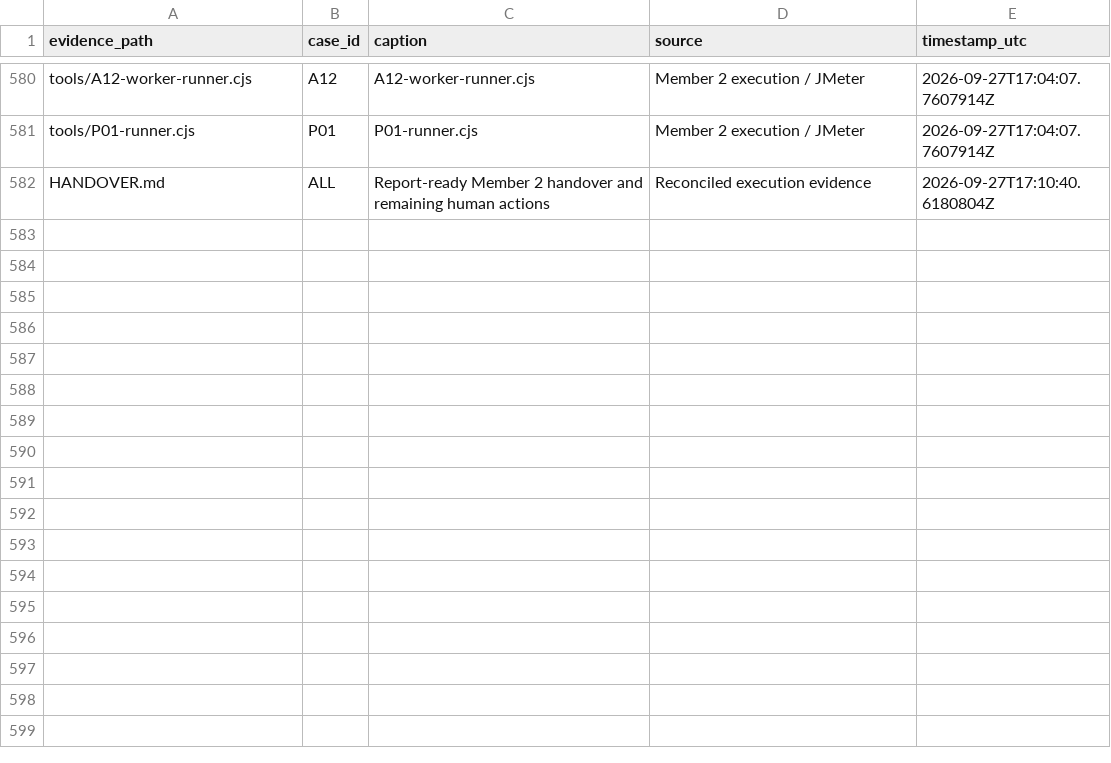
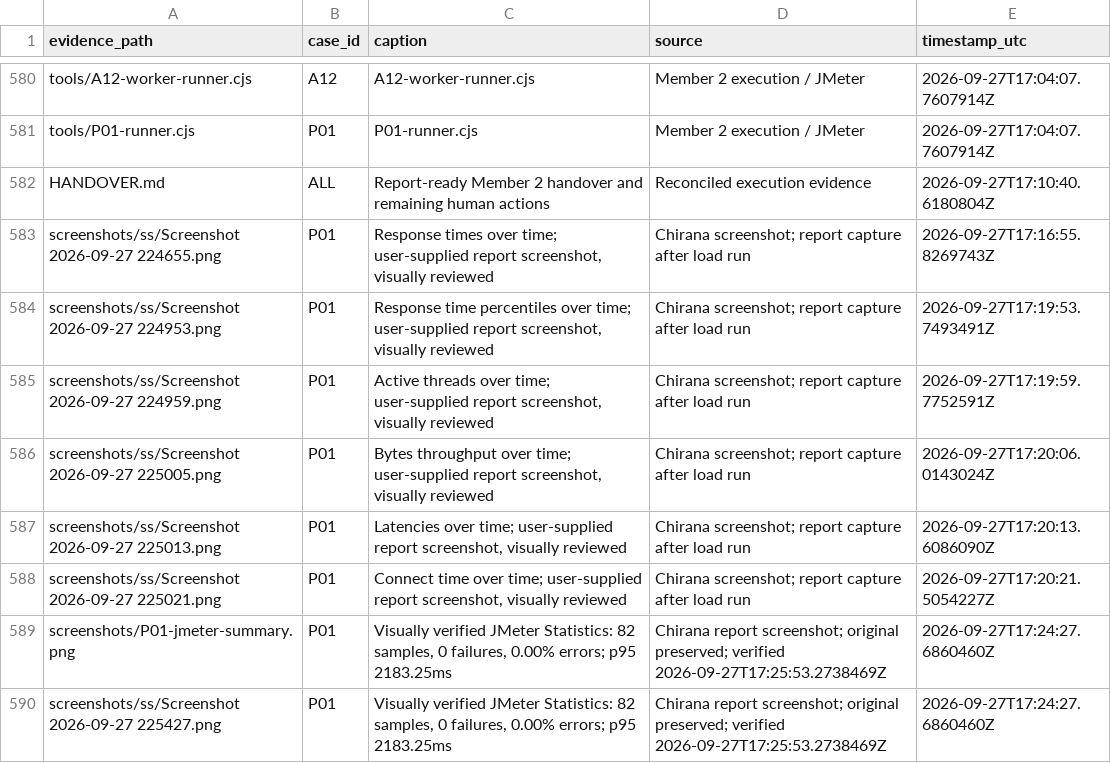
Before and after one commit to yasindu0904-blip/Eco-Track, a CSV file: docs/testing/evidence/member-2-api/20260927-201125/evidence-index.csv, drawn as a sheet; only a part is shown, gaps mark what is left out; the diff names each change by its address in the sheet, - before the commit and + after, or states it on an @@ line.

Commit message:
Add JMeter screenshots and update handover
Add P01 JMeter Statistics screenshot and six user-supplied JMeter chart screenshots (screenshots/ss and duplicate copies under tools/ss). Update evidence-index.csv and SHA256SUMS with new entries/hashes. Update HANDOVER.md, performance-results.md, remaining-human-actions.md and summary.md to record the verified Statistics screenshot (82 samples, 0 failures, avg 1442.73ms, median 1302.50ms, p95 2183.25ms, p99/max 3264ms, throughput ~0.71/s) and to note remaining missing Errors-table, Northflank and phone evidence. No test verdict changed.

```diff
--- a/docs/testing/evidence/member-2-api/20260927-201125/evidence-index.csv
+++ b/docs/testing/evidence/member-2-api/20260927-201125/evidence-index.csv
+row 583: screenshots/ss/Screenshot 2026-09-27 224655.png | P01 | Response times over time; user-supplied report screenshot, visually reviewed | Chirana screenshot; report capture after load run | 2026-09-27T17:16:55.8269743Z
+row 584: screenshots/ss/Screenshot 2026-09-27 224953.png | P01 | Response time percentiles over time; user-supplied report screenshot, visually reviewed | Chirana screenshot; report capture after load run | 2026-09-27T17:19:53.7493491Z
+row 585: screenshots/ss/Screenshot 2026-09-27 224959.png | P01 | Active threads over time; user-supplied report screenshot, visually reviewed | Chirana screenshot; report capture after load run | 2026-09-27T17:19:59.7752591Z
+row 586: screenshots/ss/Screenshot 2026-09-27 225005.png | P01 | Bytes throughput over time; user-supplied report screenshot, visually reviewed | Chirana screenshot; report capture after load run | 2026-09-27T17:20:06.0143024Z
+row 587: screenshots/ss/Screenshot 2026-09-27 225013.png | P01 | Latencies over time; user-supplied report screenshot, visually reviewed | Chirana screenshot; report capture after load run | 2026-09-27T17:20:13.6086090Z
+row 588: screenshots/ss/Screenshot 2026-09-27 225021.png | P01 | Connect time over time; user-supplied report screenshot, visually reviewed | Chirana screenshot; report capture after load run | 2026-09-27T17:20:21.5054227Z
+row 589: screenshots/P01-jmeter-summary.png | P01 | Visually verified JMeter Statistics: 82 samples, 0 failures, 0.00% errors; p95 2183.25ms | Chirana report screenshot; original preserved; verified 2026-09-27T17:25:53.2738469Z | 2026-09-27T17:24:27.6860460Z
+row 590: screenshots/ss/Screenshot 2026-09-27 225427.png | P01 | Visually verified JMeter Statistics: 82 samples, 0 failures, 0.00% errors; p95 2183.25ms | Chirana report screenshot; original preserved; verified 2026-09-27T17:25:53.2738469Z | 2026-09-27T17:24:27.6860460Z
```
Also changed, not shown: 19 other files.
